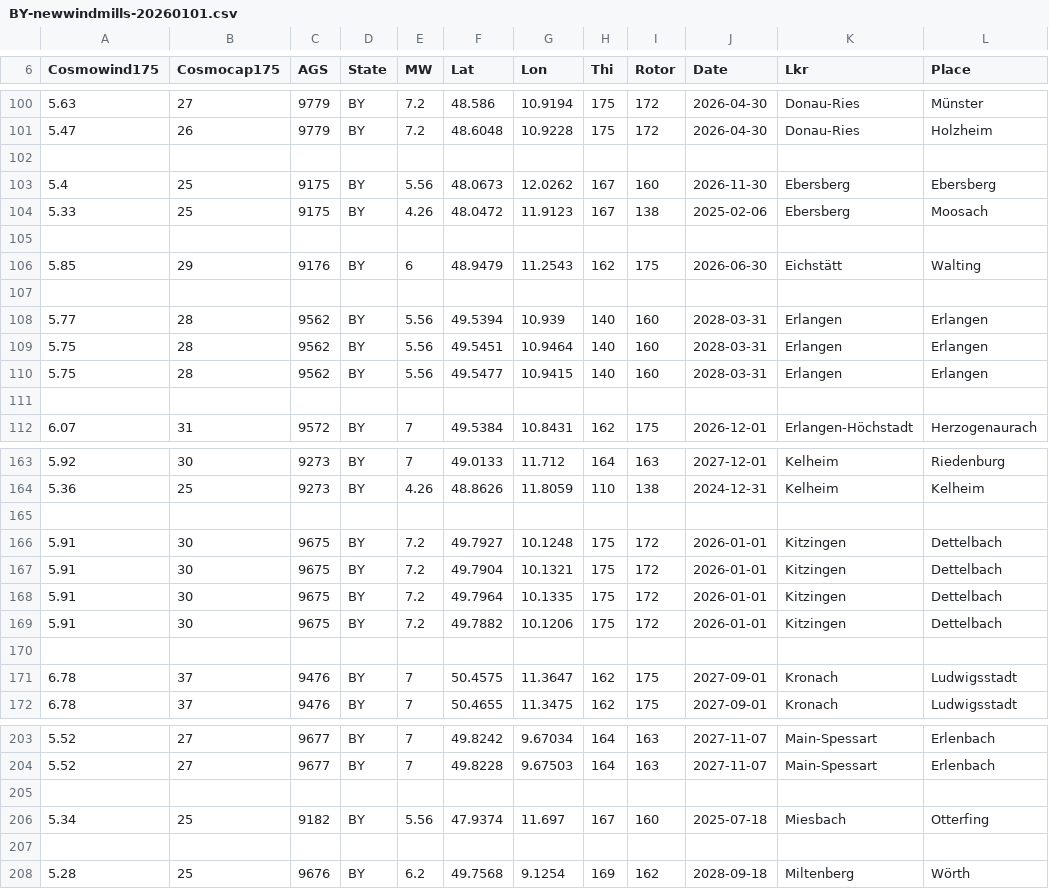
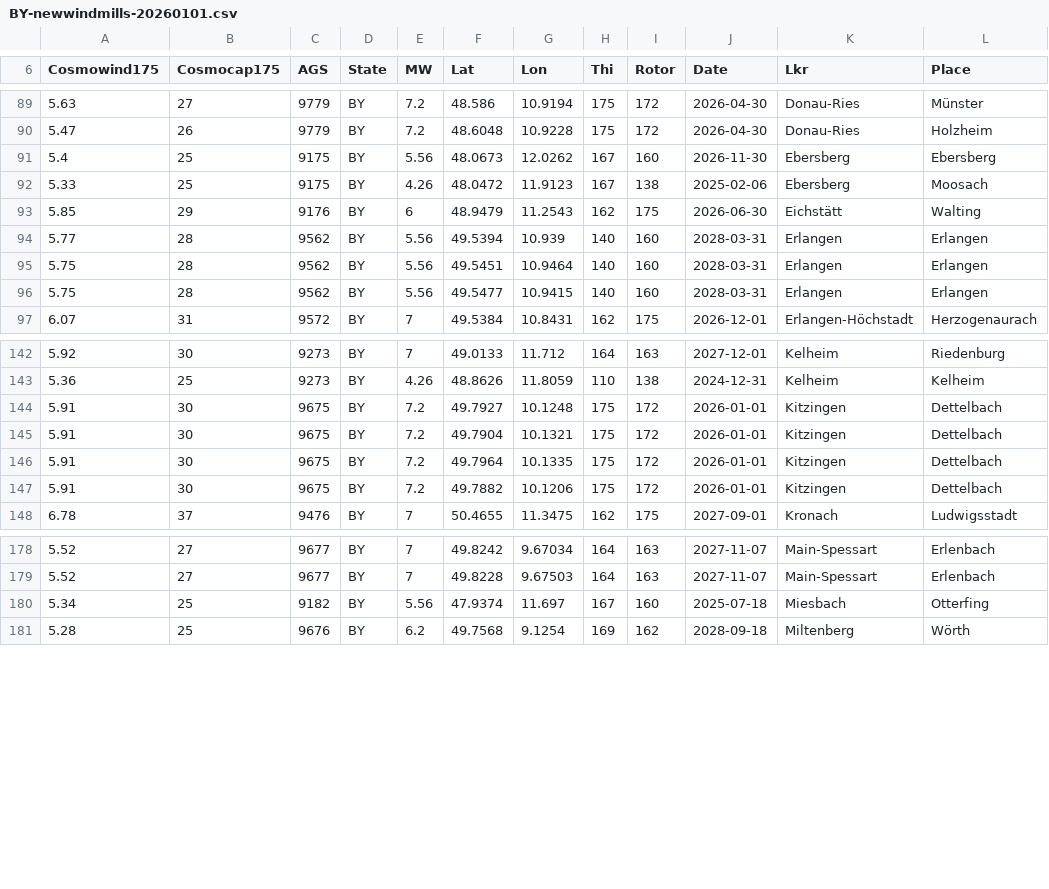
Before and after one commit to denis-bz/New-Windmills-in-Bayern, a CSV file: BY-newwindmills-20260101.csv, drawn as a sheet; only a part is shown, gaps mark what is left out; the diff covers the shown part only.

```diff
--- a/BY-newwindmills-20260101.csv
+++ b/BY-newwindmills-20260101.csv
@@ -101,8 +90,5 @@ Cosmowind175	Cosmocap175	AGS	State	MW	Lat	Lon	Thi	Rotor	Date	Lkr	Place
 5.47	26	9779	BY	7.2	48.6048	10.9228	175	172	2026-04-30	Donau-Ries	Holzheim
-
 5.4	25	9175	BY	5.56	48.0673	12.0262	167	160	2026-11-30	Ebersberg	Ebersberg
 5.33	25	9175	BY	4.26	48.0472	11.9123	167	138	2025-02-06	Ebersberg	Moosach
-
 5.85	29	9176	BY	6	48.9479	11.2543	162	175	2026-06-30	Eichstätt	Walting
-
 5.77	28	9562	BY	5.56	49.5394	10.939	140	160	2028-03-31	Erlangen	Erlangen
@@ -110,3 +96,2 @@ Cosmowind175	Cosmocap175	AGS	State	MW	Lat	Lon	Thi	Rotor	Date	Lkr	Place
 5.75	28	9562	BY	5.56	49.5477	10.9415	140	160	2028-03-31	Erlangen	Erlangen
-
 6.07	31	9572	BY	7	49.5384	10.8431	162	175	2026-12-01	Erlangen-Höchstadt	Herzogenaurach
@@ -164,3 +143,2 @@ Cosmowind175	Cosmocap175	AGS	State	MW	Lat	Lon	Thi	Rotor	Date	Lkr	Place
 5.36	25	9273	BY	4.26	48.8626	11.8059	110	138	2024-12-31	Kelheim	Kelheim
-
 5.91	30	9675	BY	7.2	49.7927	10.1248	175	172	2026-01-01	Kitzingen	Dettelbach
@@ -169,4 +147,2 @@ Cosmowind175	Cosmocap175	AGS	State	MW	Lat	Lon	Thi	Rotor	Date	Lkr	Place
 5.91	30	9675	BY	7.2	49.7882	10.1206	175	172	2026-01-01	Kitzingen	Dettelbach
-
-6.78	37	9476	BY	7	50.4575	11.3647	162	175	2027-09-01	Kronach	Ludwigsstadt
 6.78	37	9476	BY	7	50.4655	11.3475	162	175	2027-09-01	Kronach	Ludwigsstadt
@@ -204,5 +179,3 @@ Cosmowind175	Cosmocap175	AGS	State	MW	Lat	Lon	Thi	Rotor	Date	Lkr	Place
 5.52	27	9677	BY	7	49.8228	9.67503	164	163	2027-11-07	Main-Spessart	Erlenbach
-
 5.34	25	9182	BY	5.56	47.9374	11.697	167	160	2025-07-18	Miesbach	Otterfing
-
 5.28	25	9676	BY	6.2	49.7568	9.1254	169	162	2028-09-18	Miltenberg	Wörth
```
Also changed, not shown: 1 added row, 37 removed rows, 24 moved rows and 25 edited cells elsewhere in this file, DE-newwindmills-20260101.csv, 2 other files.
